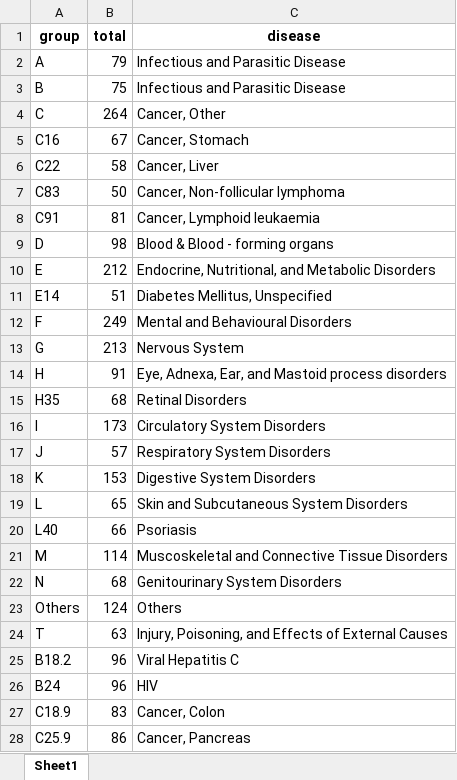
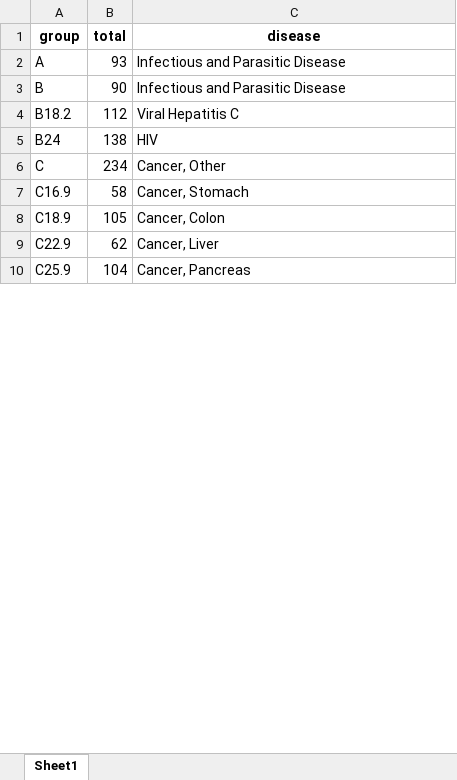
Before and after one commit to timmermansjoy/Research, an Excel workbook: Data/All_Groups.xlsx, sheet Sheet1, drawn as a sheet; only a part is shown; values as stored, in another font and other column widths than the file's, no borders; removed rows and columns are numbered as before the commit, all else as after; the diff covers the shown part only; the diff names each change by its address in the sheet, - before the commit and + after, or states it on an @@ line.

```diff
--- a/Data/All_Groups.xlsx (sheet Sheet1)
+++ b/Data/All_Groups.xlsx (sheet Sheet1)
-B2 (total): 79
+B2 (total): 93
-B3 (total): 75
+B3 (total): 90
-row 4: C | 264 | Cancer, Other
-row 5: C16 | 67 | Cancer, Stomach
-row 6: C22 | 58 | Cancer, Liver
-row 7: C83 | 50 | Cancer, Non-follicular lymphoma
-row 8: C91 | 81 | Cancer, Lymphoid leukaemia
-row 9: D | 98 | Blood & Blood - forming organs
-row 10: E | 212 | Endocrine, Nutritional, and Metabolic Disorders
-row 11: E14 | 51 | Diabetes Mellitus, Unspecified
-row 12: F | 249 | Mental and Behavioural Disorders
-row 13: G | 213 | Nervous System
-row 14: H | 91 | Eye, Adnexa, Ear, and Mastoid process disorders
-row 15: H35 | 68 | Retinal Disorders
-row 16: I | 173 | Circulatory System Disorders
-row 17: J | 57 | Respiratory System Disorders
-row 18: K | 153 | Digestive System Disorders
-row 19: L | 65 | Skin and Subcutaneous System Disorders
-row 20: L40 | 66 | Psoriasis
-row 21: M | 114 | Muscoskeletal and Connective Tissue Disorders
-row 22: N | 68 | Genitourinary System Disorders
-row 23: Others | 124 | Others
-row 24: T | 63 | Injury, Poisoning, and Effects of External Causes
-B4 (total): 96
+B4 (total): 112
-B5 (total): 96
+B5 (total): 138
+row 6: C | 234 | Cancer, Other
+row 7: C16.9 | 58 | Cancer, Stomach
-B8 (total): 83
+B8 (total): 105
+row 9: C22.9 | 62 | Cancer, Liver
-B10 (total): 86
+B10 (total): 104
```
Also changed, not shown: 24 added rows and 20 edited cells elsewhere in this sheet, Data/All_Groups_Disease.xlsx, 2 other files.
